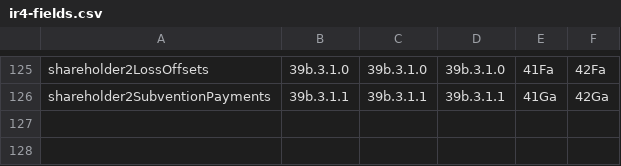
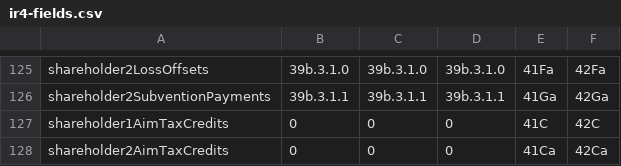
Before and after one commit to taxbeans/taxbeans, a CSV file: taxbeans-forms/src/main/resources/ir4-fields.csv, drawn as a sheet; only a part is shown, gaps mark what is left out.

```diff
--- a/taxbeans-forms/src/main/resources/ir4-fields.csv
+++ b/taxbeans-forms/src/main/resources/ir4-fields.csv
@@ -126 +126,3 @@ shareholder2LossOffsets,39b.3.1.0,39b.3.1.0,39b.3.1.0,41Fa,42Fa
 shareholder2SubventionPayments,39b.3.1.1,39b.3.1.1,39b.3.1.1,41Ga,42Ga
+shareholder1AimTaxCredits,0,0,0,41C,42C
+shareholder2AimTaxCredits,0,0,0,41Ca,42Ca
```
Also changed, not shown: taxbeans-forms/src/main/resources/ir10-fields.csv, 7 other files.
